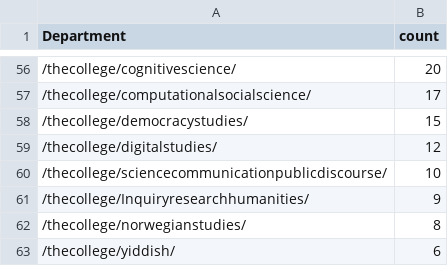
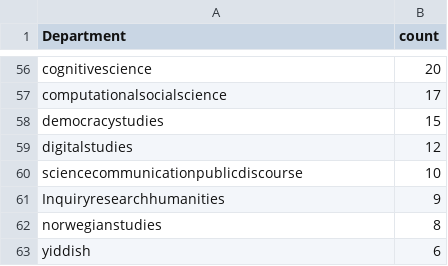
Before and after one commit to yhernandezm05/HW4-Scrapping, a CSV file: department_class_counts.csv, drawn as a sheet; only a part is shown, gaps mark what is left out; the diff covers the shown part only.

```diff
--- a/department_class_counts.csv
+++ b/department_class_counts.csv
@@ -56,8 +56,8 @@ Department,count
-/thecollege/cognitivescience/,20
-/thecollege/computationalsocialscience/,17
-/thecollege/democracystudies/,15
-/thecollege/digitalstudies/,12
-/thecollege/sciencecommunicationpublicdiscourse/,10
-/thecollege/Inquiryresearchhumanities/,9
-/thecollege/norwegianstudies/,8
-/thecollege/yiddish/,6
+cognitivescience,20
+computationalsocialscience,17
+democracystudies,15
+digitalstudies,12
+sciencecommunicationpublicdiscourse,10
+Inquiryresearchhumanities,9
+norwegianstudies,8
+yiddish,6
```
Also changed, not shown: 54 edited cells elsewhere in this file, 1 other file.
